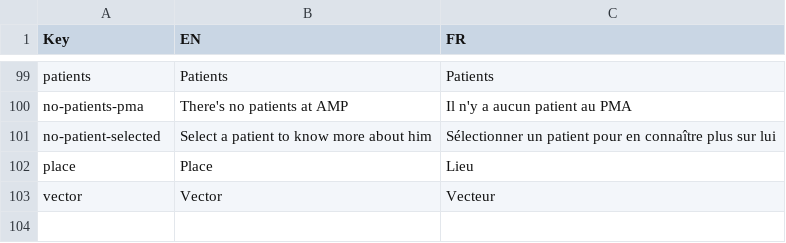
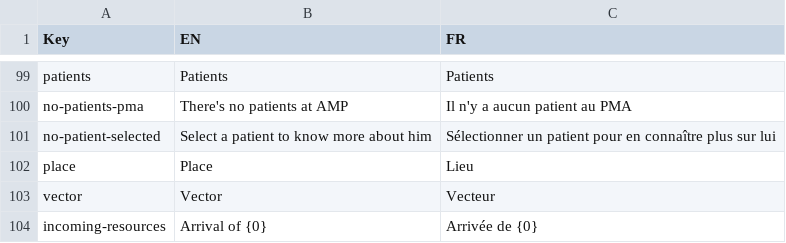
Before and after one commit to Heigvd/mimms, a TSV file: gameModel/files/translations/mainSim-actions-tasks.tsv, drawn as a sheet; only a part is shown, gaps mark what is left out; the diff names each change by its address in the sheet, - before the commit and + after, or states it on an @@ line.

Commit message:
MIM-247 resource arrival notif

```diff
--- a/gameModel/files/translations/mainSim-actions-tasks.tsv
+++ b/gameModel/files/translations/mainSim-actions-tasks.tsv
+row 104: incoming-resources | Arrival of {0} | Arrivée de {0}
```
Also changed, not shown: 5 other files.
